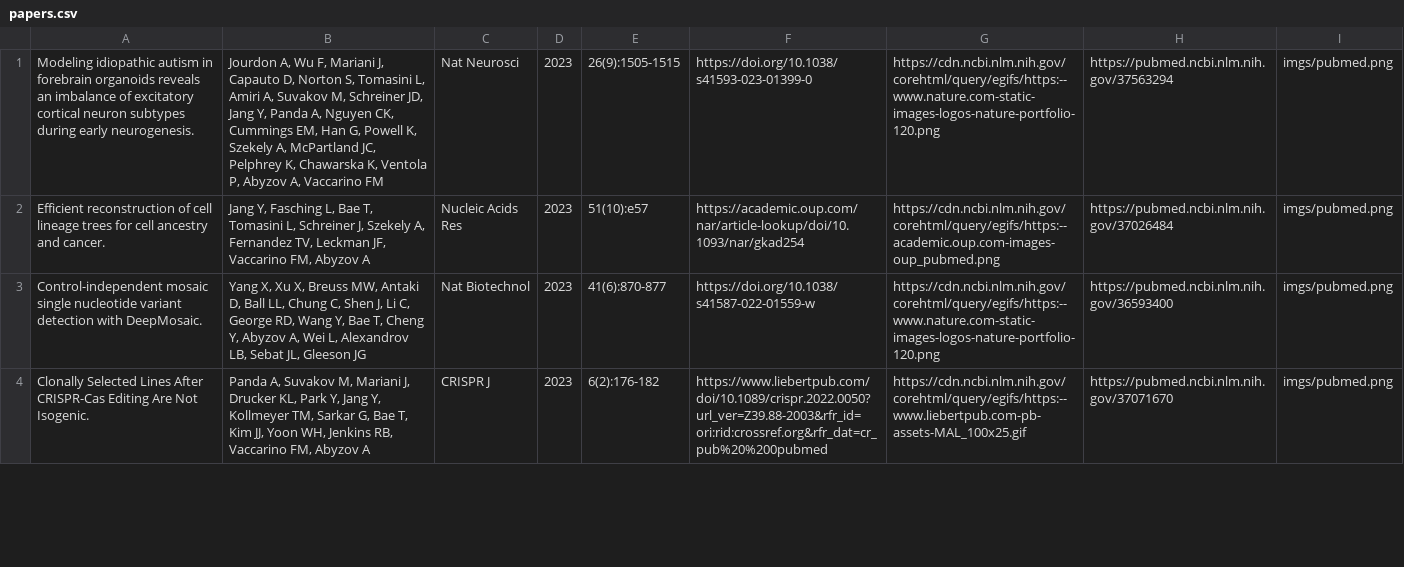
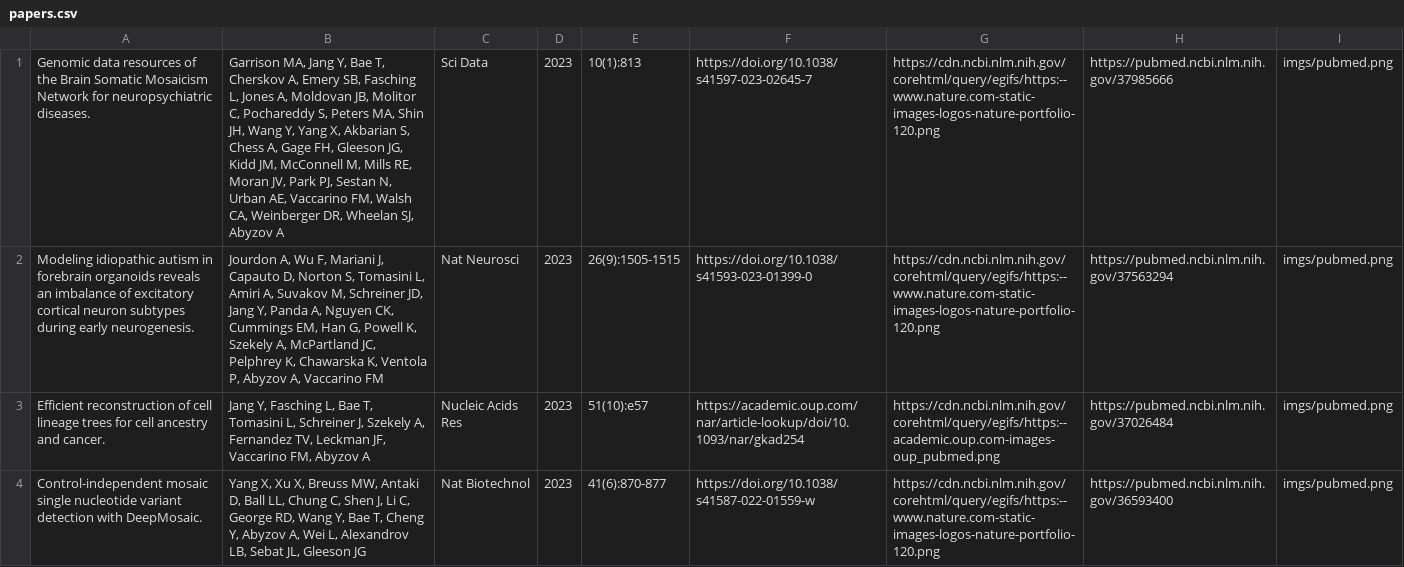
Before and after one commit to abyzovlab/Web-page, a CSV file: papers.csv, drawn as a sheet; only a part is shown; the shorter side is filled out with more unchanged rows; the diff names each change by its address in the sheet, - before the commit and + after, or states it on an @@ line.

```diff
--- a/papers.csv
+++ b/papers.csv
+row 1: Genomic data resources of the Brain Somatic Mosaicism Network for neuropsychiatric diseases. | Garrison MA, Jang Y, Bae T, Cherskov A, Emery SB, Fasching L, Jones A, Moldovan JB, Molitor C, Pochareddy S, Peters MA, Shin JH, Wang Y, Yang X, Akbarian S, Chess A, Gage FH, Gleeson JG, Kidd JM, McConnell M, Mills RE, Moran JV, Park PJ, Sestan N, Urban AE, Vaccarino FM, Walsh CA, Weinberger DR, Wheelan SJ, Abyzov A | Sci Data | 2023 | 10(1):813 | https://doi.org/10.1038/s41597-023-02645-7 | https://cdn.ncbi.nlm.nih.gov/corehtml/query/egifs/https:--www.nature.com-static-images-logos-nature-portfolio-120.png | https://pubmed.ncbi.nlm.nih.gov/37985666 | imgs/pubmed.png
```
Also changed, not shown: 1 other file.
